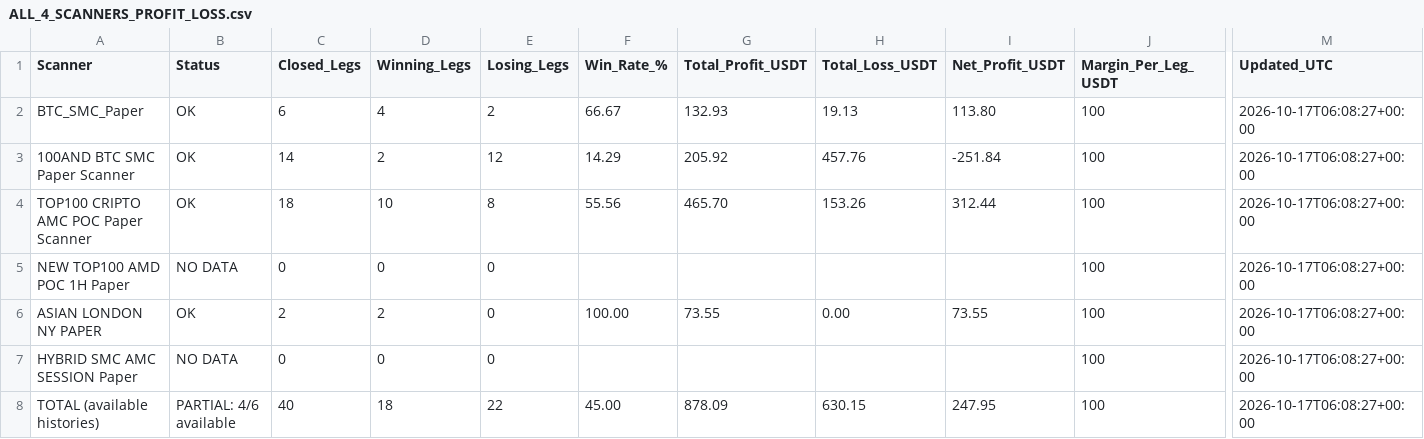
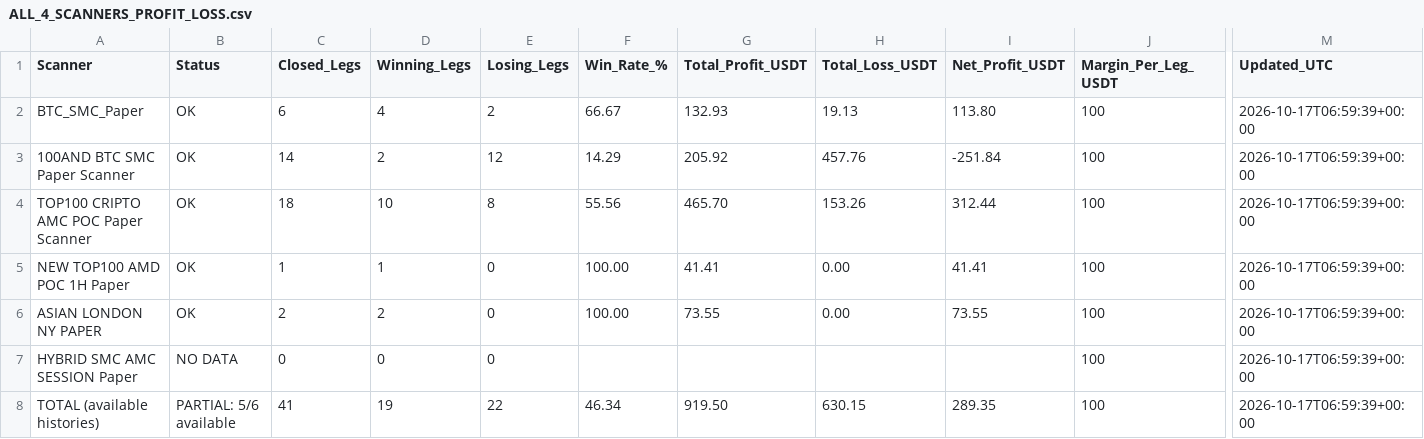
Before and after one commit to jharajesh1210/crypto-early-scanner, a CSV file: ALL_4_SCANNERS_PROFIT_LOSS.csv, drawn as a sheet; only a part is shown, gaps mark what is left out; the diff names each change by its address in the sheet, - before the commit and + after, or states it on an @@ line.

```diff
--- a/ALL_4_SCANNERS_PROFIT_LOSS.csv
+++ b/ALL_4_SCANNERS_PROFIT_LOSS.csv
-M2:M8 (Updated_UTC): 2026-10-17T06:08:27+00:00
+M2:M8 (Updated_UTC): 2026-10-17T06:59:39+00:00
-B5 (Status): NO DATA
+B5 (Status): OK
-C5 (Closed_Legs): 0
+C5 (Closed_Legs): 1
-D5 (Winning_Legs): 0
+D5 (Winning_Legs): 1
-F5 (Win_Rate_%): (empty)
+F5 (Win_Rate_%): 100.00
-G5 (Total_Profit_USDT): (empty)
+G5 (Total_Profit_USDT): 41.41
-H5 (Total_Loss_USDT): (empty)
+H5 (Total_Loss_USDT): 0.00
-I5 (Net_Profit_USDT): (empty)
+I5 (Net_Profit_USDT): 41.41
-B8 (Status): PARTIAL: 4/6 available
+B8 (Status): PARTIAL: 5/6 available
-C8 (Closed_Legs): 40
+C8 (Closed_Legs): 41
-D8 (Winning_Legs): 18
+D8 (Winning_Legs): 19
-F8 (Win_Rate_%): 45.00
+F8 (Win_Rate_%): 46.34
-G8 (Total_Profit_USDT): 878.09
+G8 (Total_Profit_USDT): 919.50
-I8 (Net_Profit_USDT): 247.95
+I8 (Net_Profit_USDT): 289.35
```
